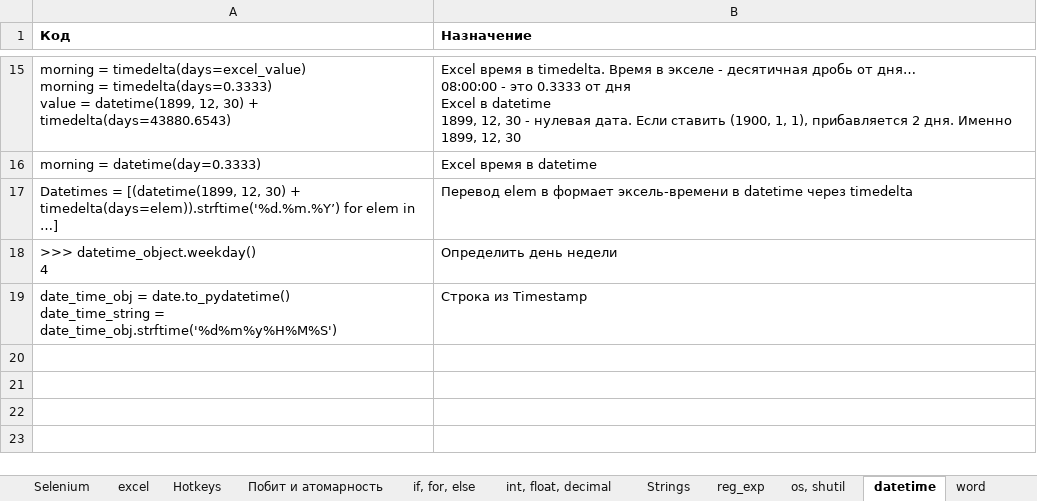
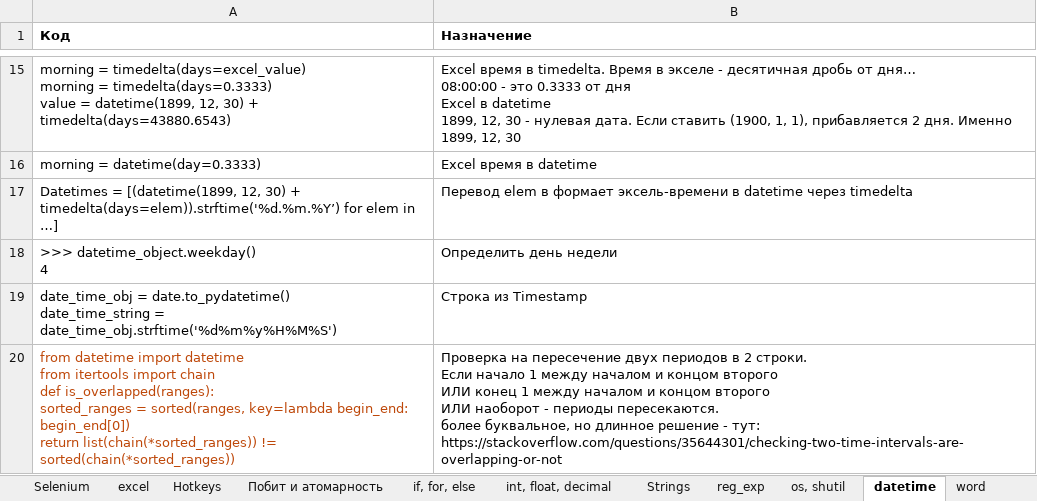
Before and after one commit to Antohnio123/HandshakesFastApi, an Excel workbook: Elegant_Python.xlsx, sheet datetime, drawn as a sheet; only a part is shown, gaps mark what is left out; values as stored, in another font and other column widths than the file's, no borders; ↵ is a line break in a cell; the diff names each change by its address in the sheet, - before the commit and + after, or states it on an @@ line.

```diff
--- a/Elegant_Python.xlsx (sheet datetime)
+++ b/Elegant_Python.xlsx (sheet datetime)
+row 20: from datetime import datetime ↵ from itertools import chain ↵ def is_overlapped(ranges): ↵ sorted_ranges = sorted(ranges, key=lambda begin_end: begin_end[0]) ↵ return list(chain(*sorted_ranges)) != sorted(chain(*sorted_ranges)) | Проверка на пересечение двух периодов в 2 строки. ↵ Если начало 1 между началом и концом второго ↵ ИЛИ конец 1 между началом и концом второго ↵ ИЛИ наоборот - периоды пересекаются. ↵ более буквальное, но длинное решение - тут: https://stackoverflow.com/questions/35644301/checking-two-time-intervals-are-overlapping-or-not
```
Also changed, not shown: 1 other file.
